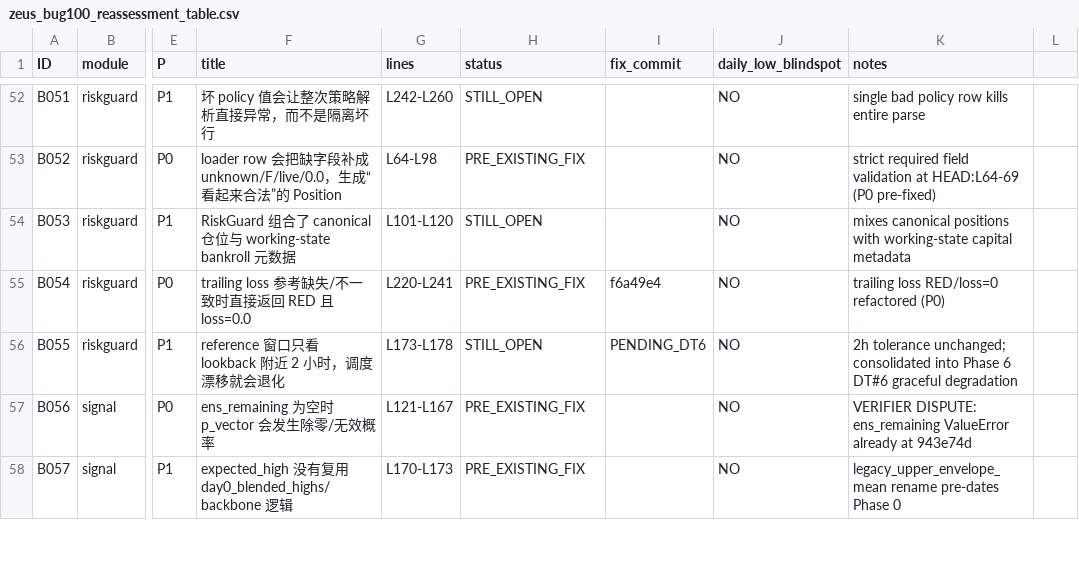
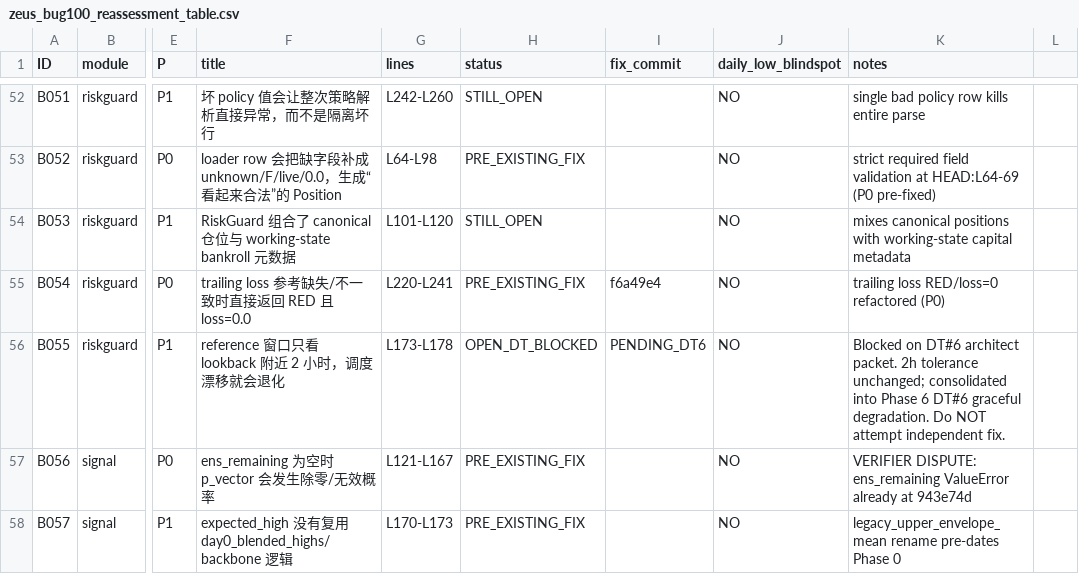
Before and after one commit to fitz-s/zeus, a CSV file: docs/to-do-list/zeus_bug100_reassessment_table.csv, drawn as a sheet; only a part is shown, gaps mark what is left out; the diff names each change by its address in the sheet, - before the commit and + after, or states it on an @@ line.

```diff
--- a/docs/to-do-list/zeus_bug100_reassessment_table.csv
+++ b/docs/to-do-list/zeus_bug100_reassessment_table.csv
-H56 (status): STILL_OPEN
+H56 (status): OPEN_DT_BLOCKED
-K56 (notes): 2h tolerance unchanged; consolidated into Phase 6 DT#6 graceful degradation
+K56 (notes): Blocked on DT#6 architect packet. 2h tolerance unchanged; consolidated into Phase 6 DT#6 graceful degradation. Do NOT attempt independent fix.
```
Also changed, not shown: 5 other files.
